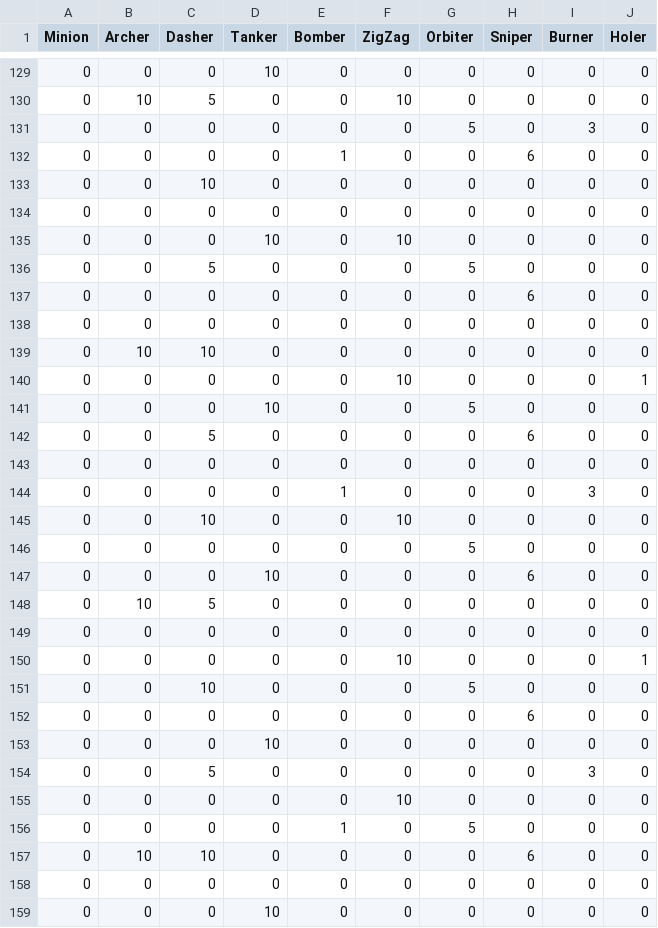
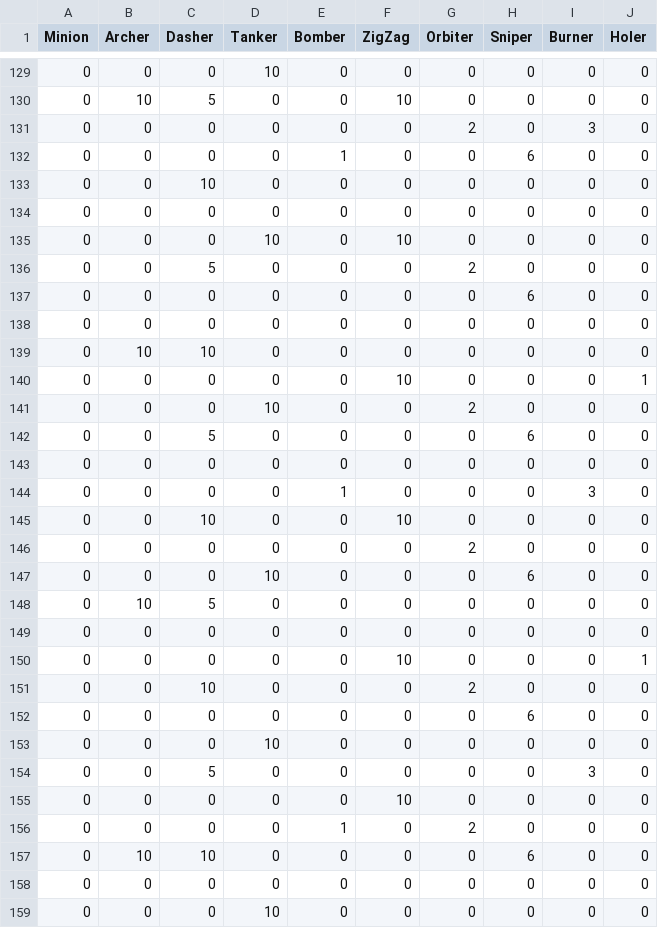
Before and after one commit to Soljibae/Tamsaasoo, a CSV file: Assets/SpawnList.csv, drawn as a sheet; only a part is shown, gaps mark what is left out; the diff covers the shown part only.

Commit message:
GunData update

```diff
--- a/Assets/SpawnList.csv
+++ b/Assets/SpawnList.csv
@@ -130,3 +130,3 @@ Minion,Archer,Dasher,Tanker,Bomber,ZigZag,Orbiter,Sniper,Burner,Holer
 0,10,5,0,0,10,0,0,0,0
-0,0,0,0,0,0,5,0,3,0
+0,0,0,0,0,0,2,0,3,0
 0,0,0,0,1,0,0,6,0,0
@@ -135,3 +135,3 @@ Minion,Archer,Dasher,Tanker,Bomber,ZigZag,Orbiter,Sniper,Burner,Holer
 0,0,0,10,0,10,0,0,0,0
-0,0,5,0,0,0,5,0,0,0
+0,0,5,0,0,0,2,0,0,0
 0,0,0,0,0,0,0,6,0,0
@@ -140,3 +140,3 @@ Minion,Archer,Dasher,Tanker,Bomber,ZigZag,Orbiter,Sniper,Burner,Holer
 0,0,0,0,0,10,0,0,0,1
-0,0,0,10,0,0,5,0,0,0
+0,0,0,10,0,0,2,0,0,0
 0,0,5,0,0,0,0,6,0,0
@@ -145,3 +145,3 @@ Minion,Archer,Dasher,Tanker,Bomber,ZigZag,Orbiter,Sniper,Burner,Holer
 0,0,10,0,0,10,0,0,0,0
-0,0,0,0,0,0,5,0,0,0
+0,0,0,0,0,0,2,0,0,0
 0,0,0,10,0,0,0,6,0,0
@@ -150,3 +150,3 @@ Minion,Archer,Dasher,Tanker,Bomber,ZigZag,Orbiter,Sniper,Burner,Holer
 0,0,0,0,0,10,0,0,0,1
-0,0,10,0,0,0,5,0,0,0
+0,0,10,0,0,0,2,0,0,0
 0,0,0,0,0,0,0,6,0,0
@@ -155,3 +155,3 @@ Minion,Archer,Dasher,Tanker,Bomber,ZigZag,Orbiter,Sniper,Burner,Holer
 0,0,0,0,0,10,0,0,0,0
-0,0,0,0,1,0,5,0,0,0
+0,0,0,0,1,0,2,0,0,0
 0,10,10,0,0,0,0,6,0,0
```
Also changed, not shown: 17 edited cells elsewhere in this file, 10 other files.
